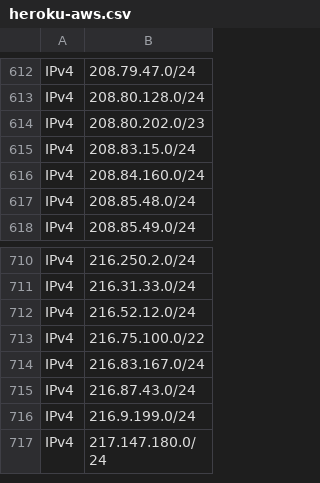
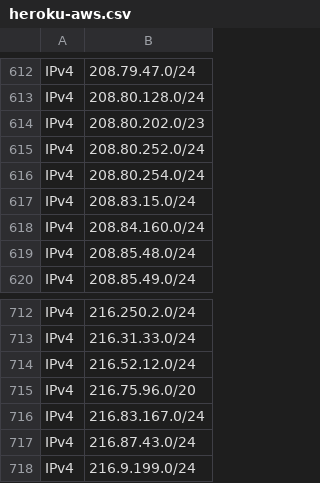
Before and after one commit to disposable/cloud-ip-ranges, a CSV file: csv/heroku-aws.csv, drawn as a sheet; only a part is shown, gaps mark what is left out; the shorter side is filled out with more unchanged rows.

```diff
--- a/csv/heroku-aws.csv
+++ b/csv/heroku-aws.csv
@@ -614,2 +614,4 @@ IPv4,208.80.128.0/24
 IPv4,208.80.202.0/23
+IPv4,208.80.252.0/24
+IPv4,208.80.254.0/24
 IPv4,208.83.15.0/24
@@ -712,3 +714,3 @@ IPv4,216.31.33.0/24
 IPv4,216.52.12.0/24
-IPv4,216.75.100.0/22
+IPv4,216.75.96.0/20
 IPv4,216.83.167.0/24
```
Also changed, not shown: csv/godaddy.csv, csv/meta-crawler.csv, 18 other files.
